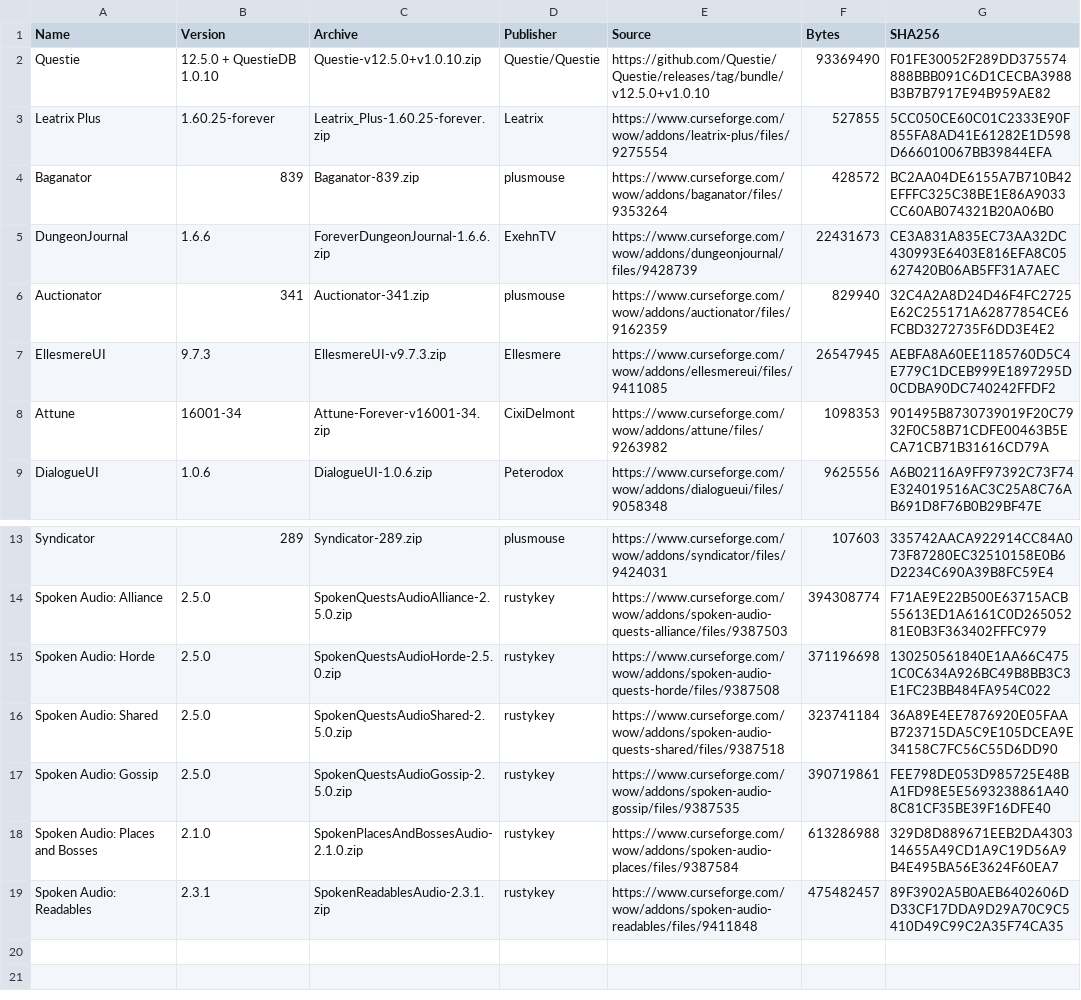
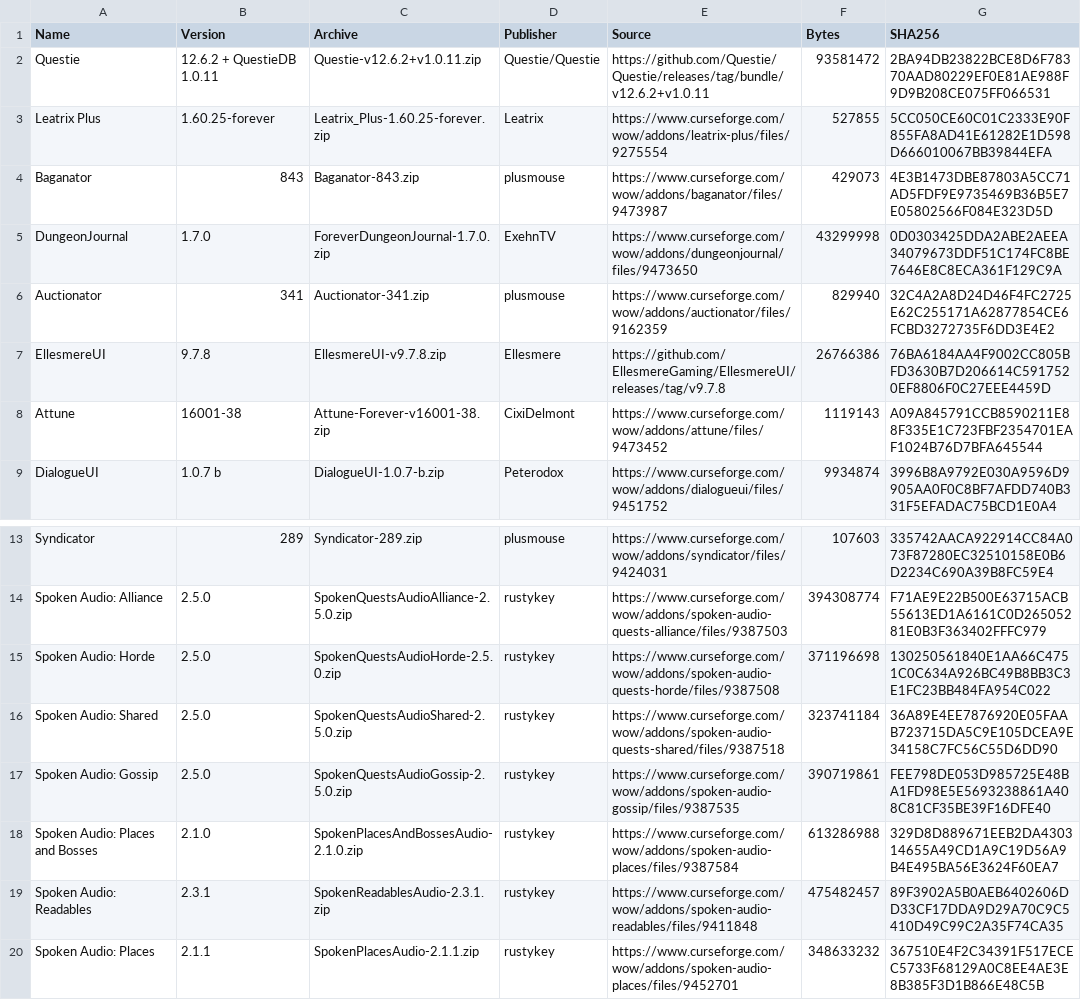
Before and after one commit to oper-goon/wow-forever-addons, a CSV file: manifest.csv, drawn as a sheet; only a part is shown, gaps mark what is left out; the diff covers the shown part only.

Commit message:
Record installed addon updates for November 6, 2026
Refresh version lists, download sources, archive hashes, and Forever manifest evidence. Keep Leatrix Plus unchanged and distinguish the original installation ZIP from the updated installation.

```diff
--- a/manifest.csv
+++ b/manifest.csv
@@ -1,9 +1,9 @@
 "Name","Version","Archive","Publisher","Source","Bytes","SHA256"
-"Questie","12.5.0 + QuestieDB 1.0.10","Questie-v12.5.0+v1.0.10.zip","Questie/Questie","https://github.com/Questie/Questie/releases/tag/bundle/v12.5.0+v1.0.10","93369490","F01FE30052F289DD375574888BBB091C6D1CECBA3988B3B7B7917E94B959AE82"
+"Questie","12.6.2 + QuestieDB 1.0.11","Questie-v12.6.2+v1.0.11.zip","Questie/Questie","https://github.com/Questie/Questie/releases/tag/bundle/v12.6.2+v1.0.11","93581472","2BA94DB23822BCE8D6F78370AAD80229EF0E81AE988F9D9B208CE075FF066531"
 "Leatrix Plus","1.60.25-forever","Leatrix_Plus-1.60.25-forever.zip","Leatrix","https://www.curseforge.com/wow/addons/leatrix-plus/files/9275554","527855","5CC050CE60C01C2333E90F855FA8AD41E61282E1D598D666010067BB39844EFA"
-"Baganator","839","Baganator-839.zip","plusmouse","https://www.curseforge.com/wow/addons/baganator/files/9353264","428572","BC2AA04DE6155A7B710B42EFFFC325C38BE1E86A9033CC60AB074321B20A06B0"
-"DungeonJournal","1.6.6","ForeverDungeonJournal-1.6.6.zip","ExehnTV","https://www.curseforge.com/wow/addons/dungeonjournal/files/9428739","22431673","CE3A831A835EC73AA32DC430993E6403E816EFA8C05627420B06AB5FF31A7AEC"
+"Baganator","843","Baganator-843.zip","plusmouse","https://www.curseforge.com/wow/addons/baganator/files/9473987","429073","4E3B1473DBE87803A5CC71AD5FDF9E9735469B36B5E7E05802566F084E323D5D"
+"DungeonJournal","1.7.0","ForeverDungeonJournal-1.7.0.zip","ExehnTV","https://www.curseforge.com/wow/addons/dungeonjournal/files/9473650","43299998","0D0303425DDA2ABE2AEEA34079673DDF51C174FC8BE7646E8C8ECA361F129C9A"
 "Auctionator","341","Auctionator-341.zip","plusmouse","https://www.curseforge.com/wow/addons/auctionator/files/9162359","829940","32C4A2A8D24D46F4FC2725E62C255171A62877854CE6FCBD3272735F6DD3E4E2"
-"EllesmereUI","9.7.3","EllesmereUI-v9.7.3.zip","Ellesmere","https://www.curseforge.com/wow/addons/ellesmereui/files/9411085","26547945","AEBFA8A60EE1185760D5C4E779C1DCEB999E1897295D0CDBA90DC740242FFDF2"
-"Attune","16001-34","Attune-Forever-v16001-34.zip","CixiDelmont","https://www.curseforge.com/wow/addons/attune/files/9263982","1098353","901495B8730739019F20C7932F0C58B71CDFE00463B5ECA71CB71B31616CD79A"
-"DialogueUI","1.0.6","DialogueUI-1.0.6.zip","Peterodox","https://www.curseforge.com/wow/addons/dialogueui/files/9058348","9625556","A6B02116A9FF97392C73F74E324019516AC3C25A8C76AB691D8F76B0B29BF47E"
+"EllesmereUI","9.7.8","EllesmereUI-v9.7.8.zip","Ellesmere","https://github.com/EllesmereGaming/EllesmereUI/releases/tag/v9.7.8","26766386","76BA6184AA4F9002CC805BFD3630B7D206614C5917520EF8806F0C27EEE4459D"
+"Attune","16001-38","Attune-Forever-v16001-38.zip","CixiDelmont","https://www.curseforge.com/wow/addons/attune/files/9473452","1119143","A09A845791CCB8590211E88F335E1C723FBF2354701EAF1024B76D7BFA645544"
+"DialogueUI","1.0.7 b","DialogueUI-1.0.7-b.zip","Peterodox","https://www.curseforge.com/wow/addons/dialogueui/files/9451752","9934874","3996B8A9792E030A9596D9905AA0F0C8BF7AFDD740B331F5EFADAC75BCD1E0A4"
@@ -19 +19,2 @@
 "Spoken Audio: Readables","2.3.1","SpokenReadablesAudio-2.3.1.zip","rustykey","https://www.curseforge.com/wow/addons/spoken-audio-readables/files/9411848","475482457","89F3902A5B0AEB6402606DD33CF17DDA9D29A70C9C5410D49C99C2A35F74CA35"
+"Spoken Audio: Places","2.1.1","SpokenPlacesAudio-2.1.1.zip","rustykey","https://www.curseforge.com/wow/addons/spoken-audio-places/files/9452701","348633232","367510E4F2C34391F517ECEC5733F68129A0C8EE4AE3E8B385F3D1B866E48C5B"
```
Also changed, not shown: 10 edited cells elsewhere in this file, 4 other files.
